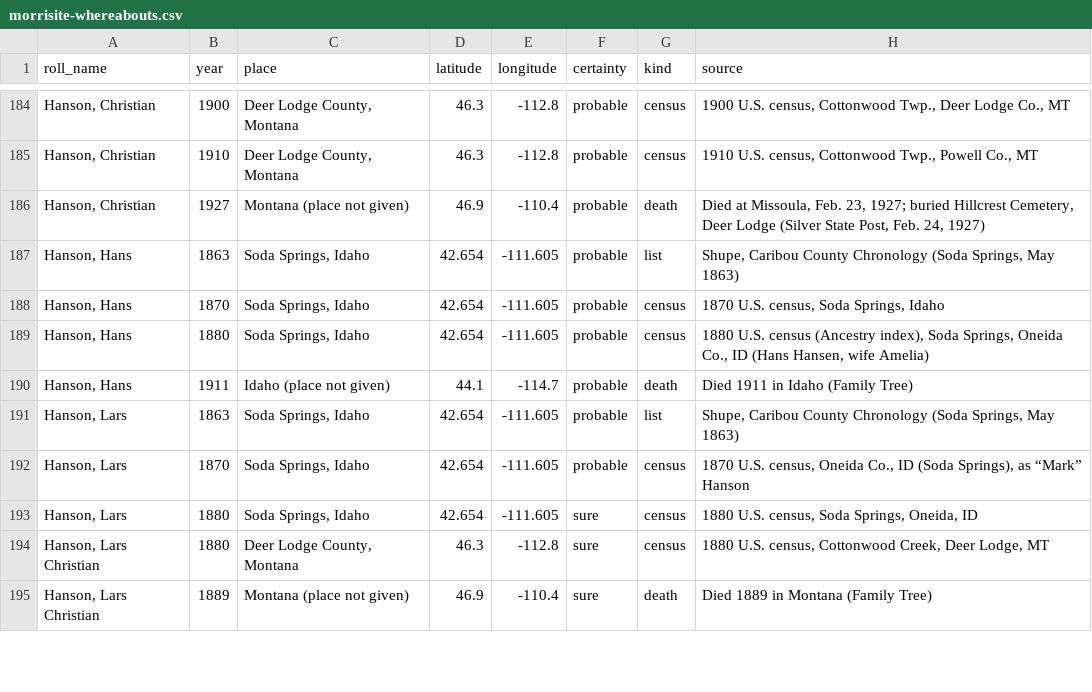
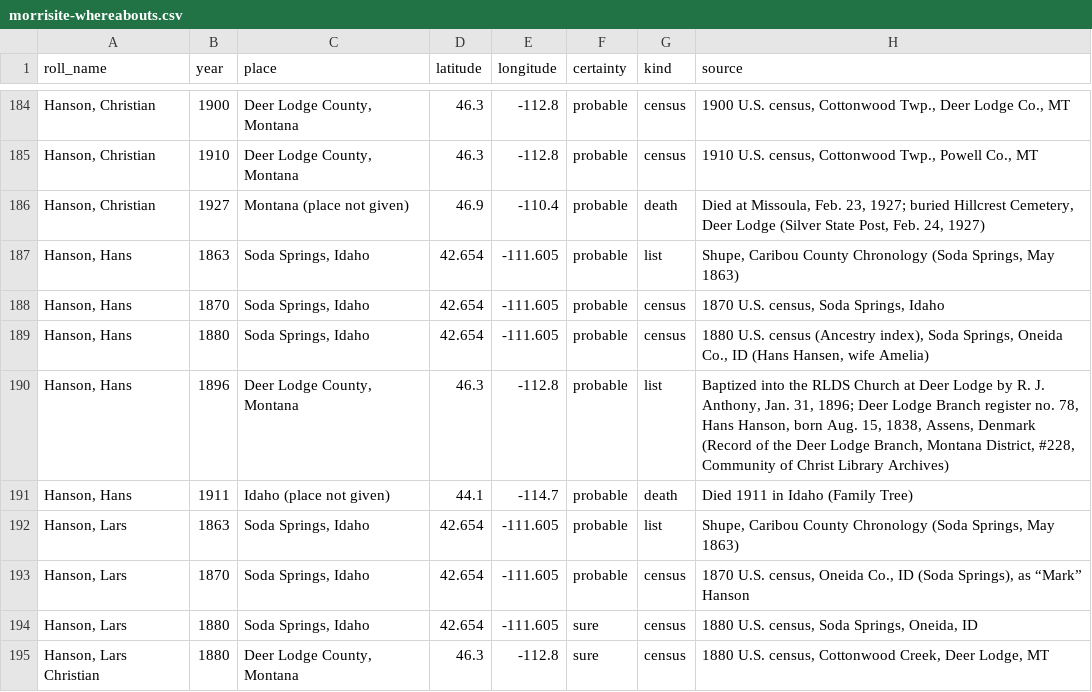
Before and after one commit to ericpaulrogers/morrisite.org, a CSV file: data/morrisite-whereabouts.csv, drawn as a sheet; only a part is shown, gaps mark what is left out; the shorter side is filled out with more unchanged rows; the diff names each change by its address in the sheet, - before the commit and + after, or states it on an @@ line.

```diff
--- a/data/morrisite-whereabouts.csv
+++ b/data/morrisite-whereabouts.csv
+row 190: Hanson, Hans | 1896 | Deer Lodge County, Montana | 46.3 | -112.8 | probable | list | Baptized into the RLDS Church at Deer Lodge by R. J. Anthony, Jan. 31, 1896; Deer Lodge Branch register no. 78, Hans Hanson, born Aug. 15, 1838, Assens, Denmark (Record of the Deer Lodge Branch, Montana District, #228, Community of Christ Library Archives)
```
Also changed, not shown: data/morrisite-others-named.csv, 14 other files.
